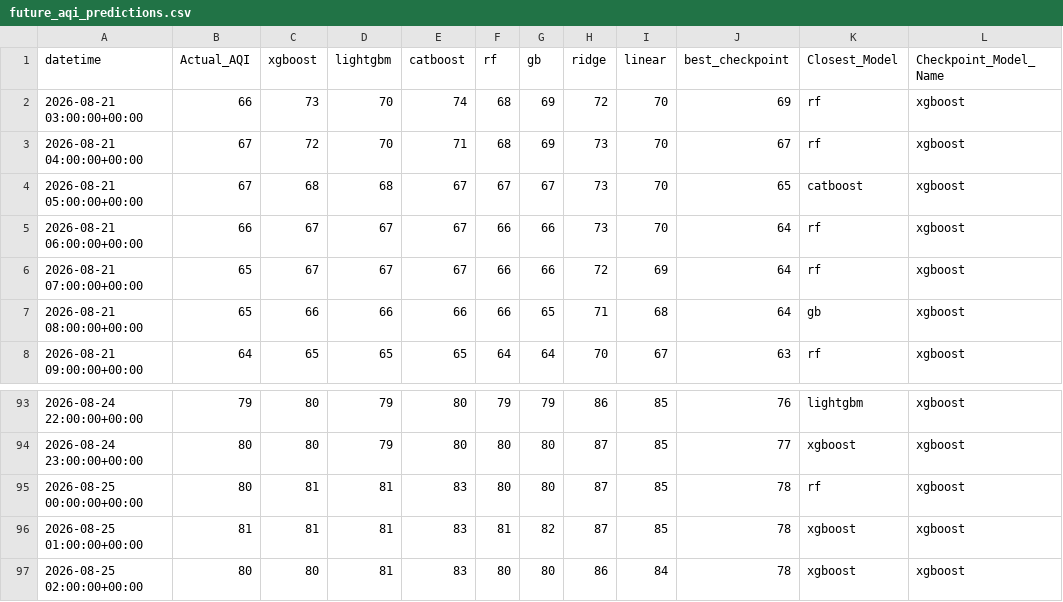
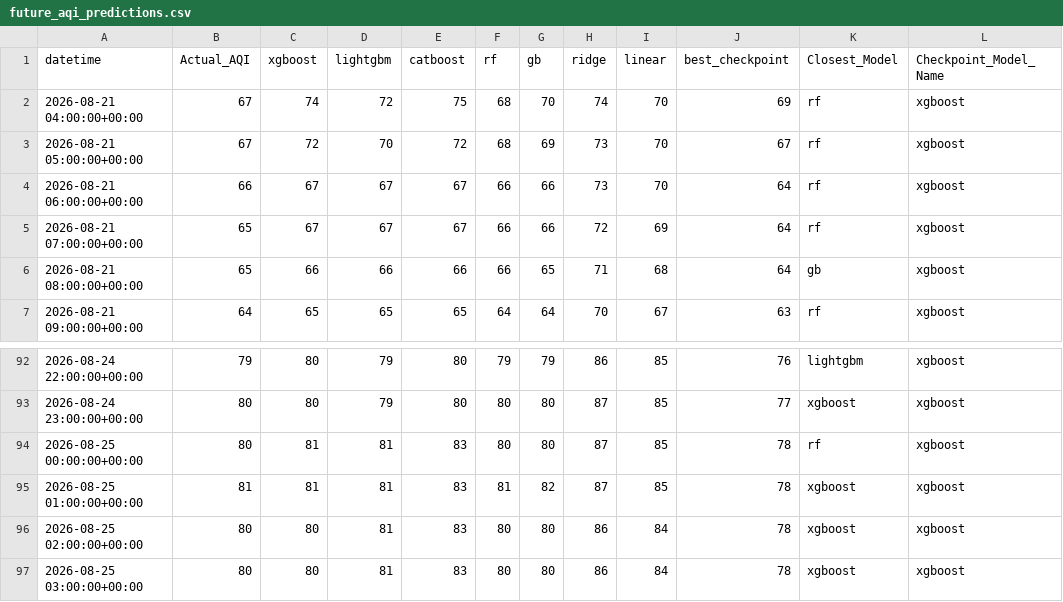
Before and after one commit to Yusra-Munawwar/AQI_Prediction, a CSV file: data/future_aqi_predictions.csv, drawn as a sheet; only a part is shown, gaps mark what is left out.

```diff
--- a/data/future_aqi_predictions.csv
+++ b/data/future_aqi_predictions.csv
@@ -1,5 +1,4 @@
 datetime,Actual_AQI,xgboost,lightgbm,catboost,rf,gb,ridge,linear,best_checkpoint,Closest_Model,Checkpoint_Model_Name
-2026-08-21 03:00:00+00:00,66,73,70,74,68,69,72,70,69,rf,xgboost
-2026-08-21 04:00:00+00:00,67,72,70,71,68,69,73,70,67,rf,xgboost
-2026-08-21 05:00:00+00:00,67,68,68,67,67,67,73,70,65,catboost,xgboost
+2026-08-21 04:00:00+00:00,67,74,72,75,68,70,74,70,69,rf,xgboost
+2026-08-21 05:00:00+00:00,67,72,70,72,68,69,73,70,67,rf,xgboost
 2026-08-21 06:00:00+00:00,66,67,67,67,66,66,73,70,64,rf,xgboost
@@ -97 +96,2 @@ datetime,Actual_AQI,xgboost,lightgbm,catboost,rf,gb,ridge,linear,best_checkpoint
 2026-08-25 02:00:00+00:00,80,80,81,83,80,80,86,84,78,xgboost,xgboost
+2026-08-25 03:00:00+00:00,80,80,81,83,80,80,86,84,78,xgboost,xgboost
```
Also changed, not shown: data/future_prediction_comparison.csv, 13 other files.
